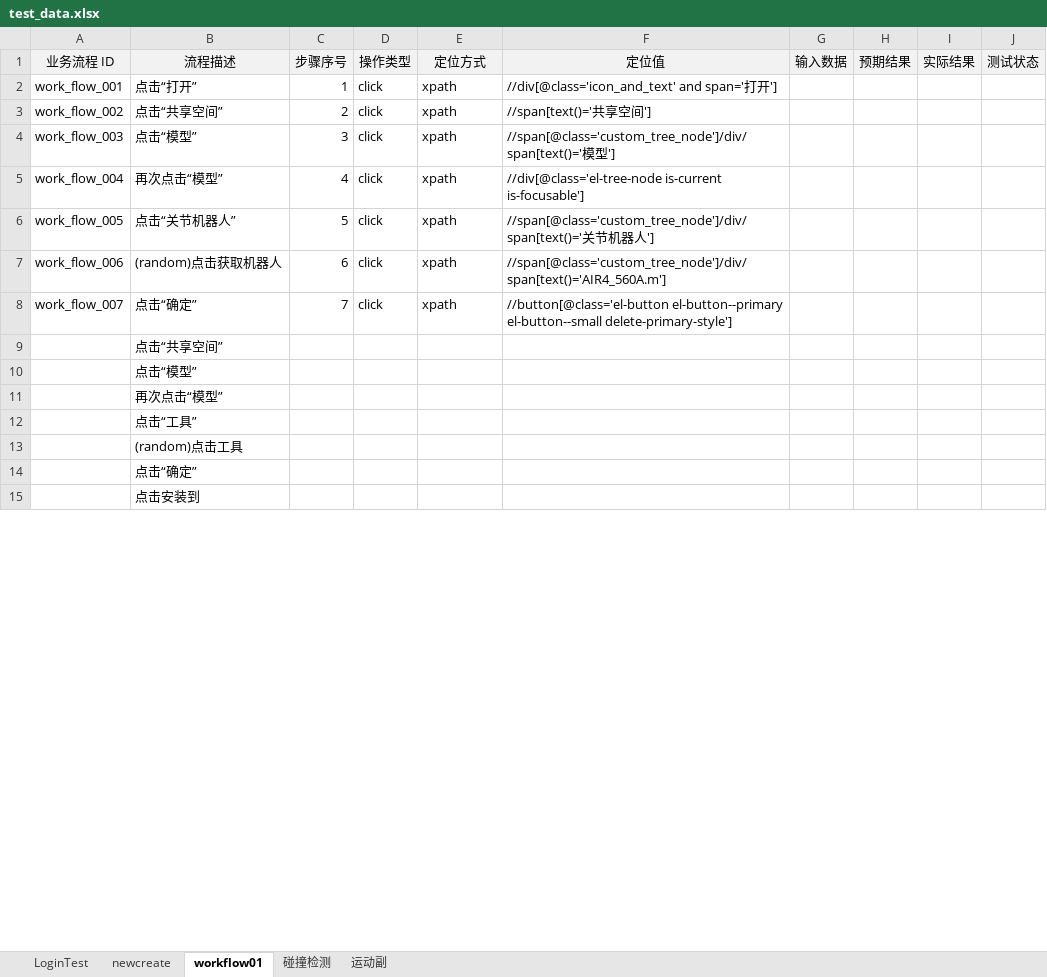
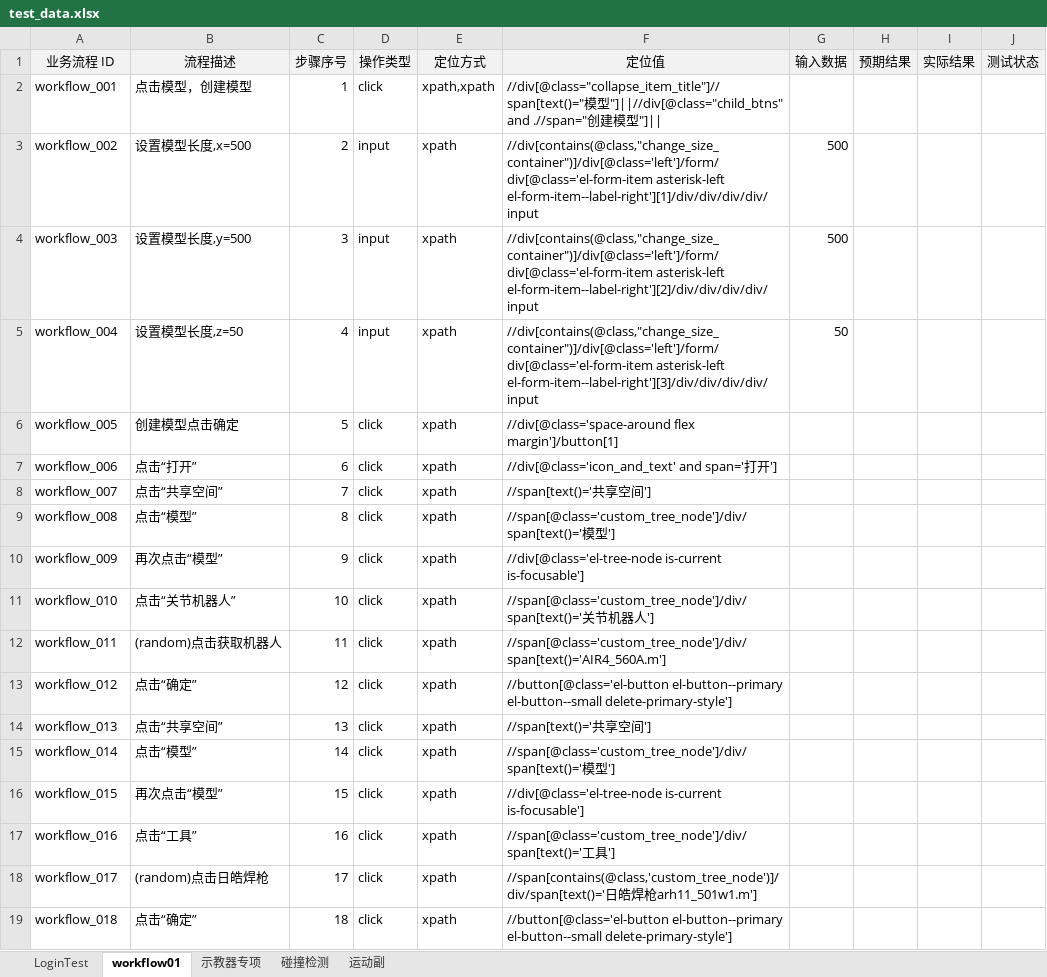
Before and after one commit to Ayyyhub/testUI, an Excel workbook: testcases/data/test_data.xlsx, sheet workflow01, drawn as a sheet; only a part is shown; values as stored, in another font and other column widths than the file's, no borders; removed rows and columns are numbered as before the commit, all else as after; the diff covers the shown part only; the diff names each change by its address in the sheet, - before the commit and + after, or states it on an @@ line.

```diff
--- a/testcases/data/test_data.xlsx (sheet workflow01)
+++ b/testcases/data/test_data.xlsx (sheet workflow01)
-sheet tab: newcreate
+sheet tab: 示教器专项
+row 2: workflow_001 | 点击模型，创建模型 | 1 | click | xpath,xpath | //div[@class="collapse_item_title"]//span[text()="模型"]||//div[@class="child_btns" and .//span="创建模型"]
+row 3: workflow_002 | 设置模型长度,x=500 | 2 | input | xpath | //div[contains(@class,"change_size_container")]/div[@class='left']/form/div[@class='el-form-item asterisk-left el-form-item--label-right'][1]/div/div/div/div/input | 500
+row 4: workflow_003 | 设置模型长度,y=500 | 3 | input | xpath | //div[contains(@class,"change_size_container")]/div[@class='left']/form/div[@class='el-form-item asterisk-left el-form-item--label-right'][2]/div/div/div/div/input | 500
+row 5: workflow_004 | 设置模型长度,z=50 | 4 | input | xpath | //div[contains(@class,"change_size_container")]/div[@class='left']/form/div[@class='el-form-item asterisk-left el-form-item--label-right'][3]/div/div/div/div/input | 50
+row 6: workflow_005 | 创建模型点击确定 | 5 | click | xpath | //div[@class='space-around flex margin']/button[1]
-A7 (业务流程 ID): work_flow_001
+A7 (业务流程 ID): workflow_006
-C7 (步骤序号): 1
+C7 (步骤序号): 6
-A8 (业务流程 ID): work_flow_002
+A8 (业务流程 ID): workflow_007
-C8 (步骤序号): 2
+C8 (步骤序号): 7
-A9 (业务流程 ID): work_flow_003
+A9 (业务流程 ID): workflow_008
-C9 (步骤序号): 3
+C9 (步骤序号): 8
-A10 (业务流程 ID): work_flow_004
+A10 (业务流程 ID): workflow_009
-C10 (步骤序号): 4
+C10 (步骤序号): 9
-A11 (业务流程 ID): work_flow_005
+A11 (业务流程 ID): workflow_010
-C11 (步骤序号): 5
+C11 (步骤序号): 10
-A12 (业务流程 ID): work_flow_006
+A12 (业务流程 ID): workflow_011
-C12 (步骤序号): 6
+C12 (步骤序号): 11
-A13 (业务流程 ID): work_flow_007
+A13 (业务流程 ID): workflow_012
-C13 (步骤序号): 7
+C13 (步骤序号): 12
-row 9:  | 点击“共享空间”
-row 10:  | 点击“模型”
-row 11:  | 再次点击“模型”
-row 12:  | 点击“工具”
-row 13:  | (random)点击工具
-row 14:  | 点击“确定”
-row 15:  | 点击安装到
+row 14: workflow_013 | 点击“共享空间” | 13 | click | xpath | //span[text()='共享空间']
+row 15: workflow_014 | 点击“模型” | 14 | click | xpath | //span[@class='custom_tree_node']/div/span[text()='模型']
+row 16: workflow_015 | 再次点击“模型” | 15 | click | xpath | //div[@class='el-tree-node is-current is-focusable']
+row 17: workflow_016 | 点击“工具” | 16 | click | xpath | //span[@class='custom_tree_node']/div/span[text()='工具']
+row 18: workflow_017 | (random)点击日皓焊枪 | 17 | click | xpath | //span[contains(@class,'custom_tree_node')]/div/span[text()='日皓焊枪arh11_501w1.m']
+row 19: workflow_018 | 点击“确定” | 18 | click | xpath | //button[@class='el-button el-button--primary el-button--small delete-primary-style']
```
Also changed, not shown: 20 added rows, 15 removed rows and 29 edited cells elsewhere in this sheet, 8 other files.
